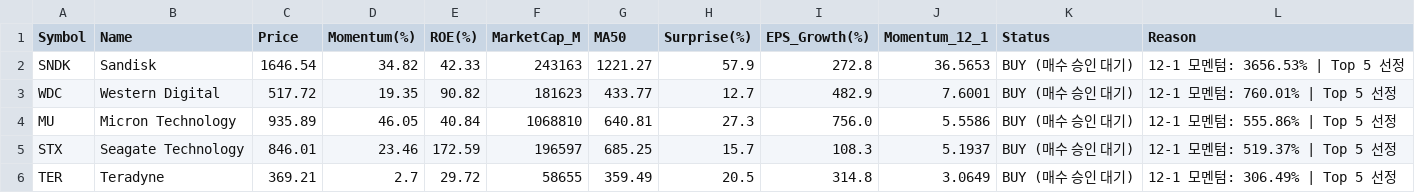
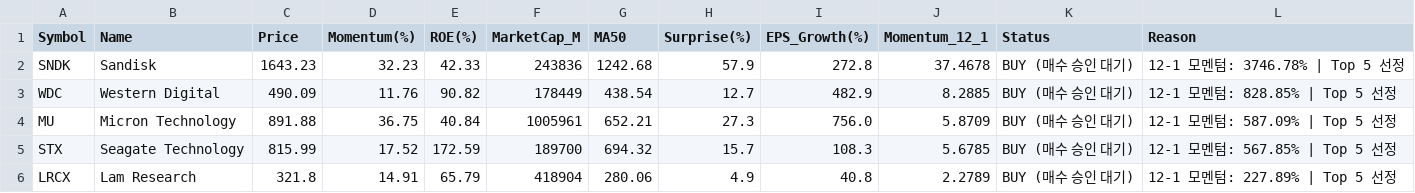
Before and after one commit to abraxass0511-lab/Alpha-Investment-Agent, a CSV file: output_reports/final_picks_latest.csv, drawn as a sheet.

```diff
--- a/output_reports/final_picks_latest.csv
+++ b/output_reports/final_picks_latest.csv
@@ -1,6 +1,6 @@
 Symbol,Name,Price,Momentum(%),ROE(%),MarketCap_M,MA50,Surprise(%),EPS_Growth(%),Momentum_12_1,Status,Reason
-SNDK,Sandisk,1646.54,34.82,42.33,243163,1221.27,57.9,272.8,36.5653,BUY (매수 승인 대기),12-1 모멘텀: 3656.53% | Top 5 선정
-WDC,Western Digital,517.72,19.35,90.82,181623,433.77,12.7,482.9,7.6001,BUY (매수 승인 대기),12-1 모멘텀: 760.01% | Top 5 선정
-MU,Micron Technology,935.89,46.05,40.84,1068810,640.81,27.3,756.0,5.5586,BUY (매수 승인 대기),12-1 모멘텀: 555.86% | Top 5 선정
-STX,Seagate Technology,846.01,23.46,172.59,196597,685.25,15.7,108.3,5.1937,BUY (매수 승인 대기),12-1 모멘텀: 519.37% | Top 5 선정
-TER,Teradyne,369.21,2.7,29.72,58655,359.49,20.5,314.8,3.0649,BUY (매수 승인 대기),12-1 모멘텀: 306.49% | Top 5 선정
+SNDK,Sandisk,1643.23,32.23,42.33,243836,1242.68,57.9,272.8,37.4678,BUY (매수 승인 대기),12-1 모멘텀: 3746.78% | Top 5 선정
+WDC,Western Digital,490.09,11.76,90.82,178449,438.54,12.7,482.9,8.2885,BUY (매수 승인 대기),12-1 모멘텀: 828.85% | Top 5 선정
+MU,Micron Technology,891.88,36.75,40.84,1005961,652.21,27.3,756.0,5.8709,BUY (매수 승인 대기),12-1 모멘텀: 587.09% | Top 5 선정
+STX,Seagate Technology,815.99,17.52,172.59,189700,694.32,15.7,108.3,5.6785,BUY (매수 승인 대기),12-1 모멘텀: 567.85% | Top 5 선정
+LRCX,Lam Research,321.8,14.91,65.79,418904,280.06,4.9,40.8,2.2789,BUY (매수 승인 대기),12-1 모멘텀: 227.89% | Top 5 선정
```
Also changed, not shown: output_reports/daily_scan_latest.csv, output_reports/sentiment_all_latest.csv, 5 other files.
